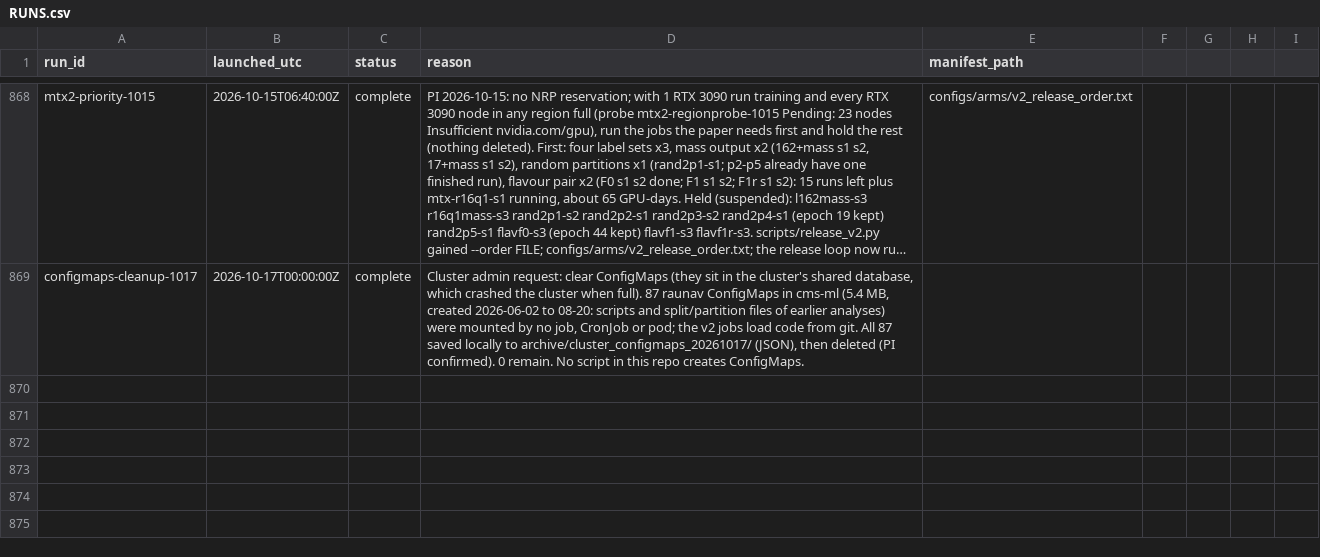
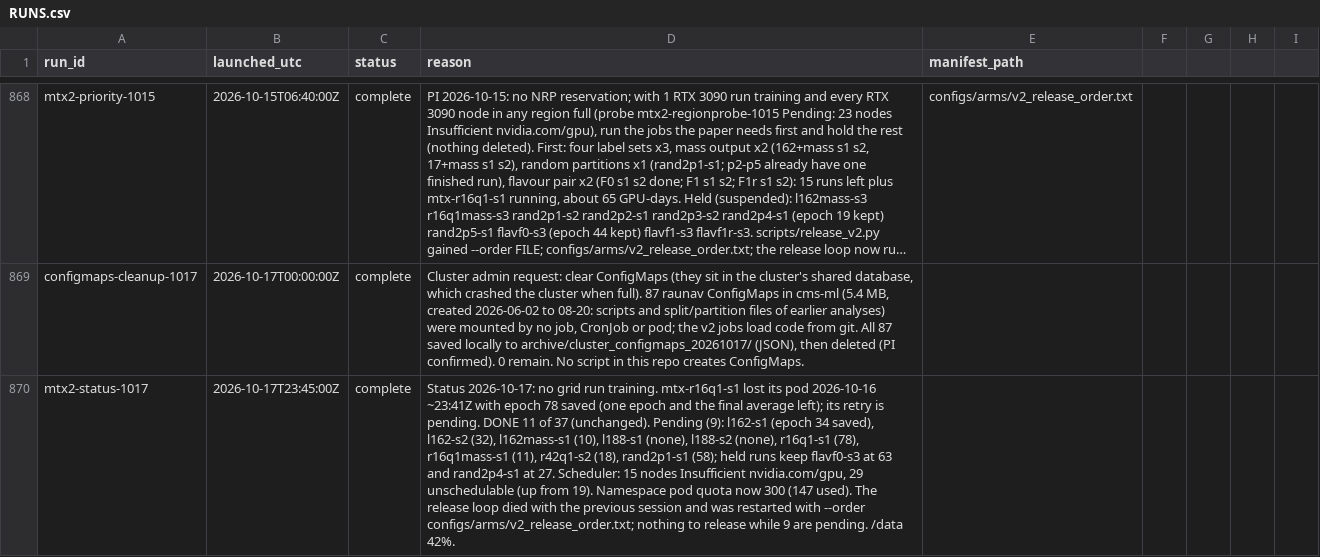
Before and after one commit to raunavm/transferlearningsophon, a CSV file: experiments/RUNS.csv, drawn as a sheet; only a part is shown, gaps mark what is left out; long unchanged cells end in …; the diff names each change by its address in the sheet, - before the commit and + after, or states it on an @@ line.

Commit message:
ledger: status

```diff
--- a/experiments/RUNS.csv
+++ b/experiments/RUNS.csv
+row 870: mtx2-status-1017 | 2026-10-17T23:45:00Z | complete | Status 2026-10-17: no grid run training. mtx-r16q1-s1 lost its pod 2026-10-16 ~23:41Z with epoch 78 saved (one epoch and the final average left); its retry is pending. DONE 11 of 37 (unchanged). Pending (9): l162-s1 (epoch 34 saved), l162-s2 (32), l162mass-s1 (10), l188-s1 (none), l188-s2 (none), r16q1-s1 (78), r16q1mass-s1 (11), r42q1-s2 (18), rand2p1-s1 (58); held runs keep flavf0-s3 at 63 and rand2p4-s1 at 27. Scheduler: 15 nodes Insufficient nvidia.com/gpu, 29 unschedulable (up from 19). Namespace pod quota now 300 (147 used). The release loop died with the previous session and was restarted with --order configs/arms/v2_release_order.txt; nothing to release while 9 are pending. /data 42%.
```
